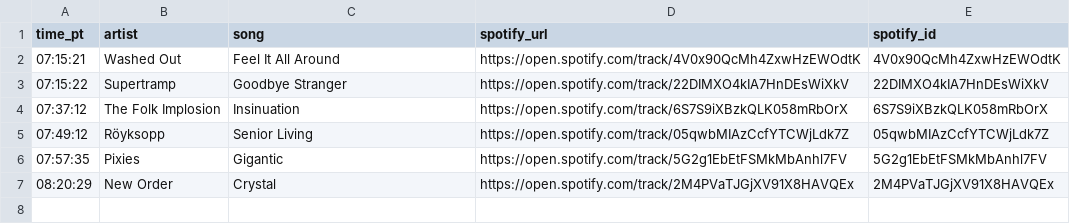
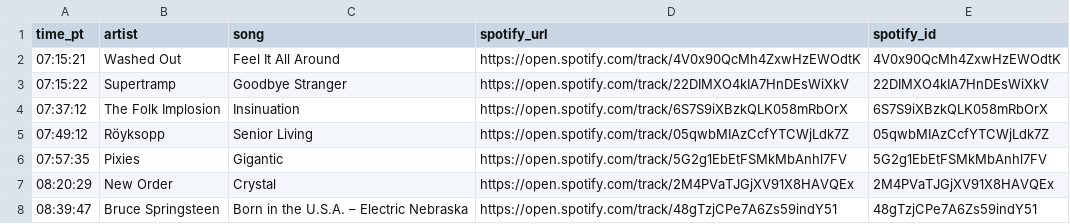
Before and after one commit to dsundt/kexp-john-playlist, a CSV file: data/daily/2025-09-08.csv, drawn as a sheet.

```diff
--- a/data/daily/2025-09-08.csv
+++ b/data/daily/2025-09-08.csv
@@ -7 +7,2 @@ time_pt,artist,song,spotify_url,spotify_id
 08:20:29,New Order,Crystal,https://open.spotify.com/track/2M4PVaTJGjXV91X8HAVQEx,2M4PVaTJGjXV91X8HAVQEx
+08:39:47,Bruce Springsteen,Born in the U.S.A. – Electric Nebraska,https://open.spotify.com/track/48gTzjCPe7A6Zs59indY51,48gTzjCPe7A6Zs59indY51
```
Also changed, not shown: 2 other files.
